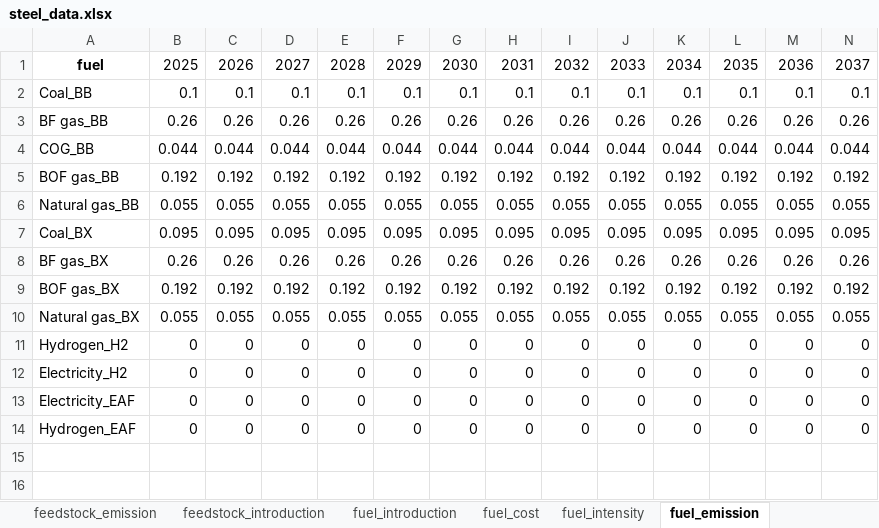
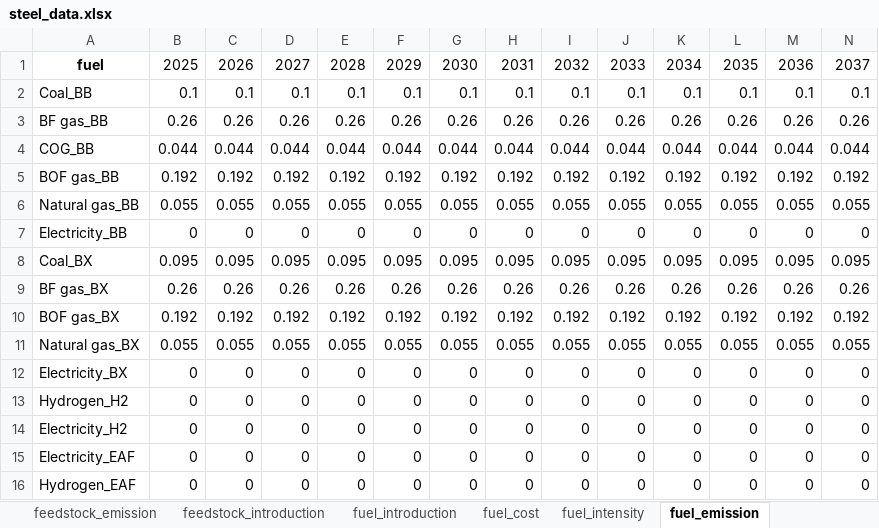
Before and after one commit to PLANiT-Institute/systempathway, an Excel workbook: database/steel_data.xlsx, sheet fuel_emission, drawn as a sheet; only a part is shown; values as stored, in another font and other column widths than the file's, no borders; rows hold the shown columns only; the diff names each change by its address in the sheet, - before the commit and + after, or states it on an @@ line.

```diff
--- a/database/steel_data.xlsx (sheet fuel_emission)
+++ b/database/steel_data.xlsx (sheet fuel_emission)
+row 7: Electricity_BB | 0 | 0 | 0 | 0 | 0 | 0 | 0 | 0 | 0 | 0 | 0 | 0 | 0
+row 12: Electricity_BX | 0 | 0 | 0 | 0 | 0 | 0 | 0 | 0 | 0 | 0 | 0 | 0 | 0
```
Also changed, not shown: sheet fuel_intensity, sheet fuel_cost, sheet technology_fuel_pairs, sheet technology_feedstock_pairs, sheet fuel_introduction, sheet baseline, other sheet tabs, 5 other files.
